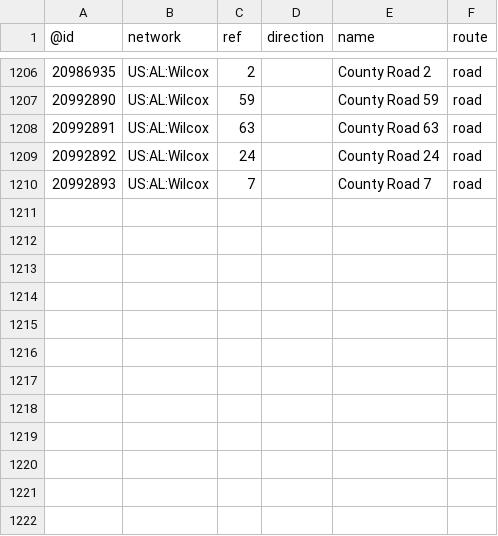
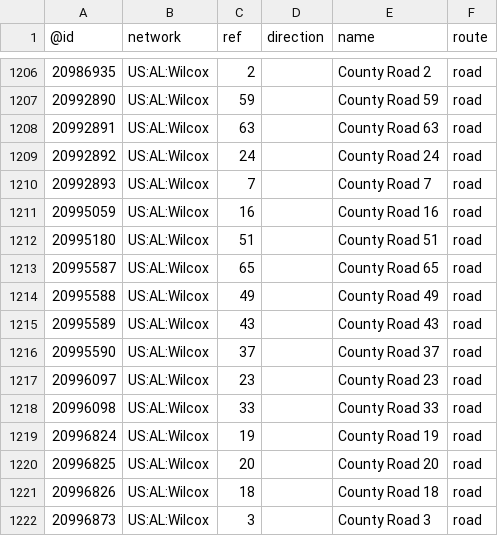
Before and after one commit to nickrsan/osm-us-route-relation-changes, a TSV file: tsv/routes_US-AL.tsv, drawn as a sheet; only a part is shown, gaps mark what is left out; the diff names each change by its address in the sheet, - before the commit and + after, or states it on an @@ line.

```diff
--- a/tsv/routes_US-AL.tsv
+++ b/tsv/routes_US-AL.tsv
+row 1211: 20995059 | US:AL:Wilcox | 16 |  | County Road 16 | road
+row 1212: 20995180 | US:AL:Wilcox | 51 |  | County Road 51 | road
+row 1213: 20995587 | US:AL:Wilcox | 65 |  | County Road 65 | road
+row 1214: 20995588 | US:AL:Wilcox | 49 |  | County Road 49 | road
+row 1215: 20995589 | US:AL:Wilcox | 43 |  | County Road 43 | road
+row 1216: 20995590 | US:AL:Wilcox | 37 |  | County Road 37 | road
+row 1217: 20996097 | US:AL:Wilcox | 23 |  | County Road 23 | road
+row 1218: 20996098 | US:AL:Wilcox | 33 |  | County Road 33 | road
+row 1219: 20996824 | US:AL:Wilcox | 19 |  | County Road 19 | road
+row 1220: 20996825 | US:AL:Wilcox | 20 |  | County Road 20 | road
+row 1221: 20996826 | US:AL:Wilcox | 18 |  | County Road 18 | road
+row 1222: 20996873 | US:AL:Wilcox | 3 |  | County Road 3 | road
```
Also changed, not shown: tsv/routes_US-CA.tsv, tsv/routes_US-IL.tsv, 2 other files.
